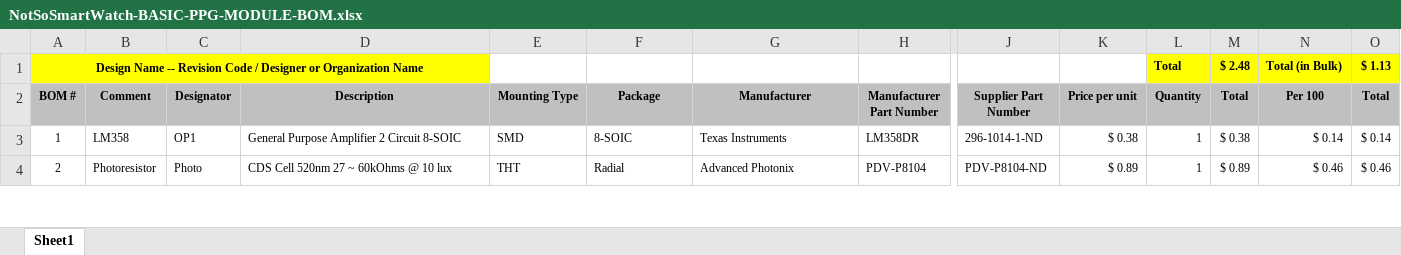
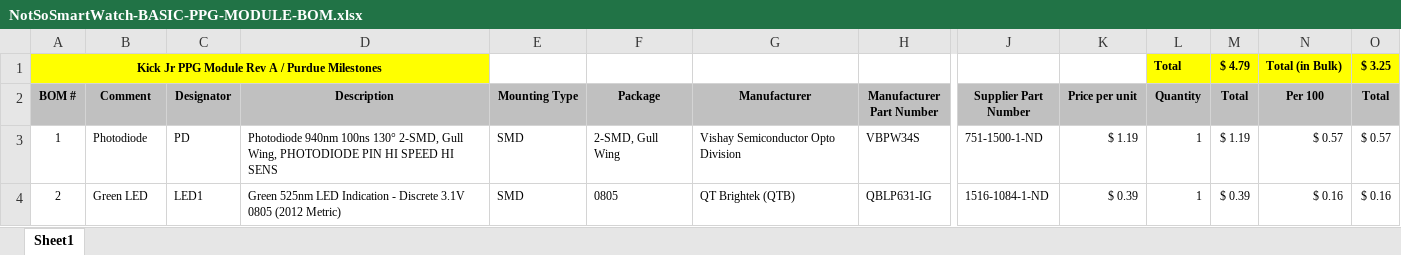
Before and after one commit to tdav260/NotSoSmartWatch, an Excel workbook: Hardware/Basic/PPG-Module/NotSoSmartWatch-BASIC-PPG-MODULE-BOM.xlsx, sheet Sheet1, drawn as a sheet; only a part is shown, gaps mark what is left out; values as stored, in another font and other column widths than the file's, no borders; removed rows and columns are numbered as before the commit, all else as after; rows hold the shown columns only; the diff covers the shown part only; the diff names each change by its address in the sheet, - before the commit and + after, or states it on an @@ line.

Commit message:
copied from KickJr Github repo

```diff
--- a/Hardware/Basic/PPG-Module/NotSoSmartWatch-BASIC-PPG-MODULE-BOM.xlsx (sheet Sheet1)
+++ b/Hardware/Basic/PPG-Module/NotSoSmartWatch-BASIC-PPG-MODULE-BOM.xlsx (sheet Sheet1)
-row 1: Design Name -- Revision Code / Designer or Organization Name |  |  |  |  |  |  |  |  |  | Total | $ 2.48 | Total (in Bulk) | $ 1.13
+row 1: Kick Jr PPG Module Rev A / Purdue Milestones |  |  |  |  |  |  |  |  |  | Total | $ 4.79 | Total (in Bulk) | $ 3.25
-B3 (Comment): LM358
+B3 (Comment): Photodiode
-C3 (Designator): OP1
+C3 (Designator): PD
-D3 (Description): General Purpose Amplifier 2 Circuit 8-SOIC
+D3 (Description): Photodiode 940nm 100ns 130° 2-SMD, Gull Wing, PHOTODIODE PIN HI SPEED HI SENS
-F3 (Package): 8-SOIC
+F3 (Package): 2-SMD, Gull Wing
-G3 (Manufacturer): Texas Instruments
+G3 (Manufacturer): Vishay Semiconductor Opto Division
-H3 (Manufacturer Part Number): LM358DR
+H3 (Manufacturer Part Number): VBPW34S
-J3 (Supplier Part Number): 296-1014-1-ND
+J3 (Supplier Part Number): 751-1500-1-ND
-K3 (Price per unit): $ 0.38
+K3 (Price per unit): $ 1.19
-M3 (Total): $ 0.38
+M3 (Total): $ 1.19
-N3 (Per 100): $ 0.14
+N3 (Per 100): $ 0.57
-O3 (Total): $ 0.14
+O3 (Total): $ 0.57
-B4 (Comment): Photoresistor
+B4 (Comment): Green LED
-C4 (Designator): Photo
+C4 (Designator): LED1
-D4 (Description): CDS Cell 520nm 27 ~ 60kOhms @ 10 lux
+D4 (Description): Green 525nm LED Indication - Discrete 3.1V 0805 (2012 Metric)
-E4 (Mounting Type): THT
+E4 (Mounting Type): SMD
-F4 (Package): Radial
+F4 (Package): 0805
-G4 (Manufacturer): Advanced Photonix
+G4 (Manufacturer): QT Brightek (QTB)
-H4 (Manufacturer Part Number): PDV-P8104
+H4 (Manufacturer Part Number): QBLP631-IG
-J4 (Supplier Part Number): PDV-P8104-ND
+J4 (Supplier Part Number): 1516-1084-1-ND
-K4 (Price per unit): $ 0.89
+K4 (Price per unit): $ 0.39
-M4 (Total): $ 0.89
+M4 (Total): $ 0.39
-N4 (Per 100): $ 0.46
+N4 (Per 100): $ 0.16
-O4 (Total): $ 0.46
+O4 (Total): $ 0.16
```
Also changed, not shown: 2 removed rows and 23 edited cells elsewhere in this sheet, formulas that keep their value.
